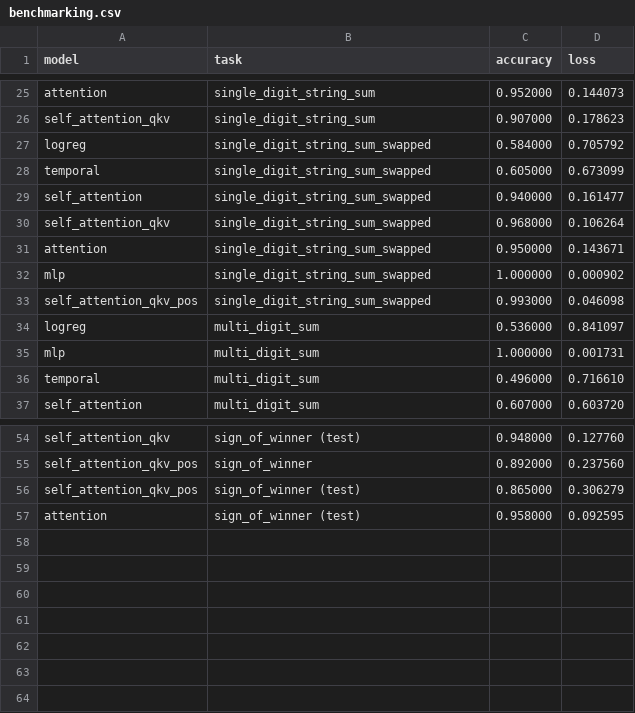
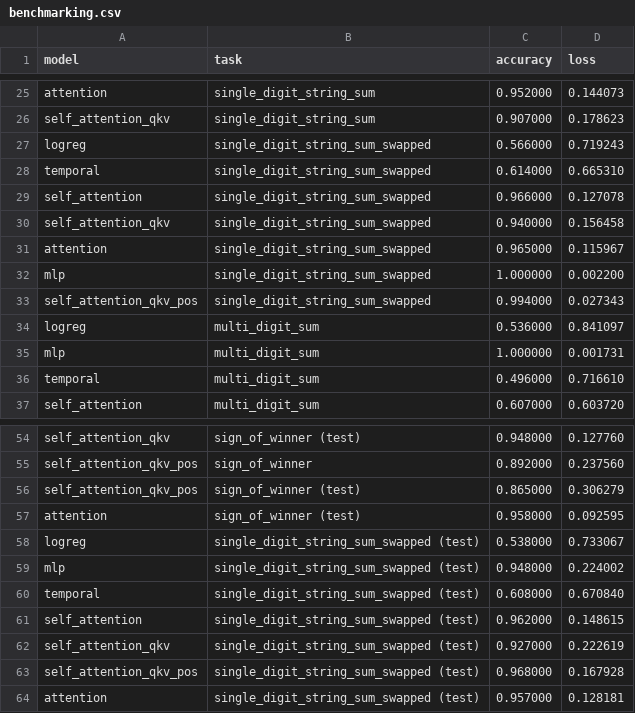
Before and after one commit to gsmafra/transformers-from-scratch, a CSV file: benchmarks/benchmarking.csv, drawn as a sheet; only a part is shown, gaps mark what is left out.

Commit message:
refactor: set task in main.py

```diff
--- a/benchmarks/benchmarking.csv
+++ b/benchmarks/benchmarking.csv
@@ -26,9 +26,9 @@ attention,single_digit_string_sum,0.952000,0.144073
 self_attention_qkv,single_digit_string_sum,0.907000,0.178623
-logreg,single_digit_string_sum_swapped,0.584000,0.705792
-temporal,single_digit_string_sum_swapped,0.605000,0.673099
-self_attention,single_digit_string_sum_swapped,0.940000,0.161477
-self_attention_qkv,single_digit_string_sum_swapped,0.968000,0.106264
-attention,single_digit_string_sum_swapped,0.950000,0.143671
-mlp,single_digit_string_sum_swapped,1.000000,0.000902
-self_attention_qkv_pos,single_digit_string_sum_swapped,0.993000,0.046098
+logreg,single_digit_string_sum_swapped,0.566000,0.719243
+temporal,single_digit_string_sum_swapped,0.614000,0.665310
+self_attention,single_digit_string_sum_swapped,0.966000,0.127078
+self_attention_qkv,single_digit_string_sum_swapped,0.940000,0.156458
+attention,single_digit_string_sum_swapped,0.965000,0.115967
+mlp,single_digit_string_sum_swapped,1.000000,0.002200
+self_attention_qkv_pos,single_digit_string_sum_swapped,0.994000,0.027343
 logreg,multi_digit_sum,0.536000,0.841097
@@ -57 +57,8 @@ self_attention_qkv_pos,sign_of_winner (test),0.865000,0.306279
 attention,sign_of_winner (test),0.958000,0.092595
+logreg,single_digit_string_sum_swapped (test),0.538000,0.733067
+mlp,single_digit_string_sum_swapped (test),0.948000,0.224002
+temporal,single_digit_string_sum_swapped (test),0.608000,0.670840
+self_attention,single_digit_string_sum_swapped (test),0.962000,0.148615
+self_attention_qkv,single_digit_string_sum_swapped (test),0.927000,0.222619
+self_attention_qkv_pos,single_digit_string_sum_swapped (test),0.968000,0.167928
+attention,single_digit_string_sum_swapped (test),0.957000,0.128181
```
Also changed, not shown: 6 other files.
